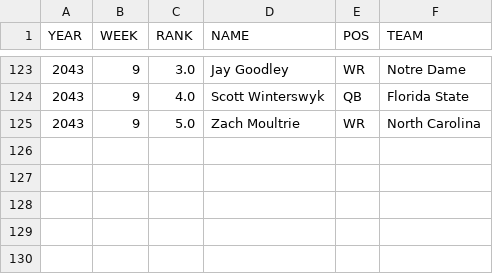
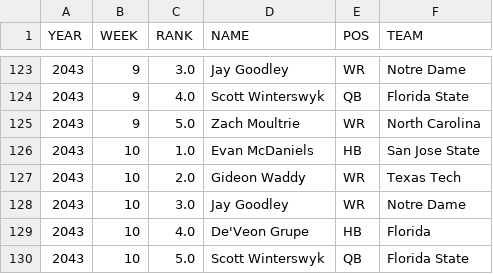
Before and after one commit to Stegs27/CFB_Dynasty_App, a CSV file: Heisman_watch_history.csv, drawn as a sheet; only a part is shown, gaps mark what is left out.

```diff
--- a/Heisman_watch_history.csv
+++ b/Heisman_watch_history.csv
@@ -125 +125,6 @@ YEAR,WEEK,RANK,NAME,POS,TEAM
 2043,9,5.0,Zach Moultrie,WR,North Carolina
+2043,10,1.0,Evan McDaniels,HB,San Jose State
+2043,10,2.0,Gideon Waddy,WR,Texas Tech
+2043,10,3.0,Jay Goodley,WR,Notre Dame
+2043,10,4.0,De'Veon Grupe,HB,Florida
+2043,10,5.0,Scott Winterswyk,QB,Florida State
```
Also changed, not shown: cfp_rankings_history.csv.
